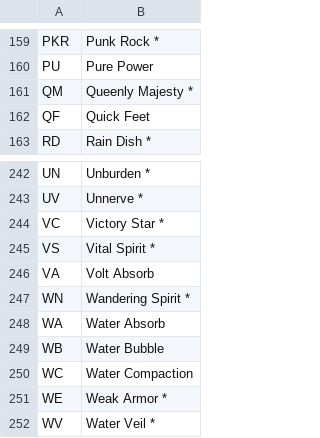
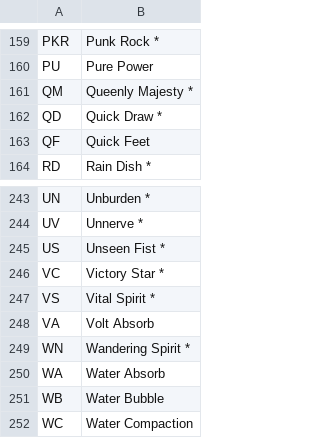
Before and after one commit to elrondurpg/pokemonurpg-dot-com, a CSV file: calcs/resources/Abilities.csv, drawn as a sheet; only a part is shown, gaps mark what is left out; the shorter side is filled out with more unchanged rows.

Commit message:
feat(IoA): Adds Pokemon and Abilities introduced in Isle of Armor DLC to calc

```diff
--- a/calcs/resources/Abilities.csv
+++ b/calcs/resources/Abilities.csv
@@ -161,2 +161,3 @@ PU,Pure Power
 QM,Queenly Majesty *
+QD,Quick Draw *
 QF,Quick Feet
@@ -243,2 +244,3 @@ UN,Unburden *
 UV,Unnerve *
+US,Unseen Fist *
 VC,Victory Star *
```
Also changed, not shown: calcs/resources/Pokemon.csv.
